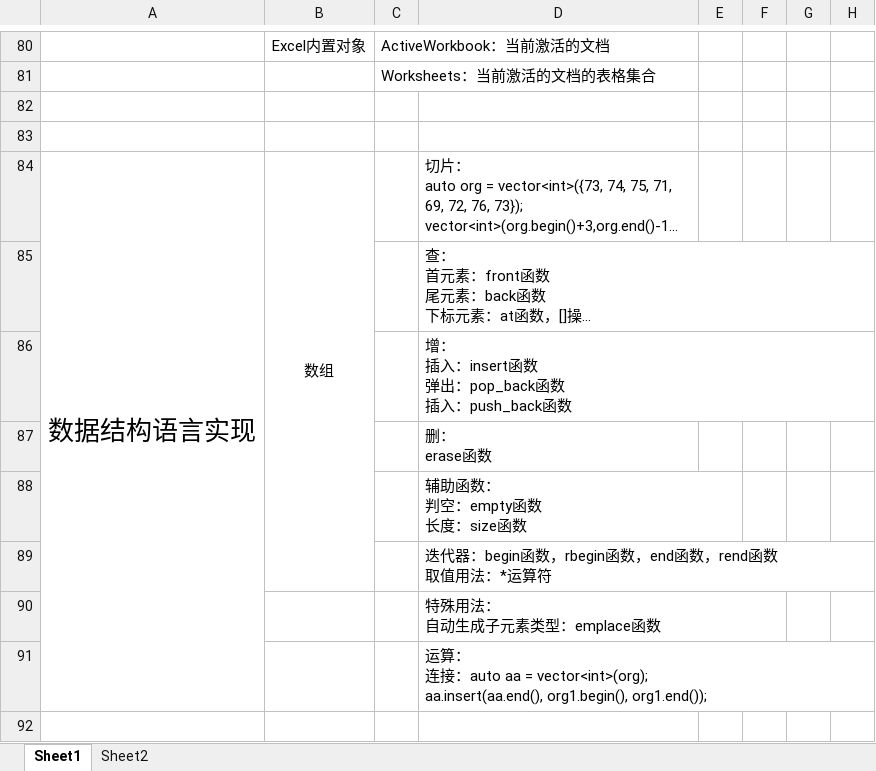
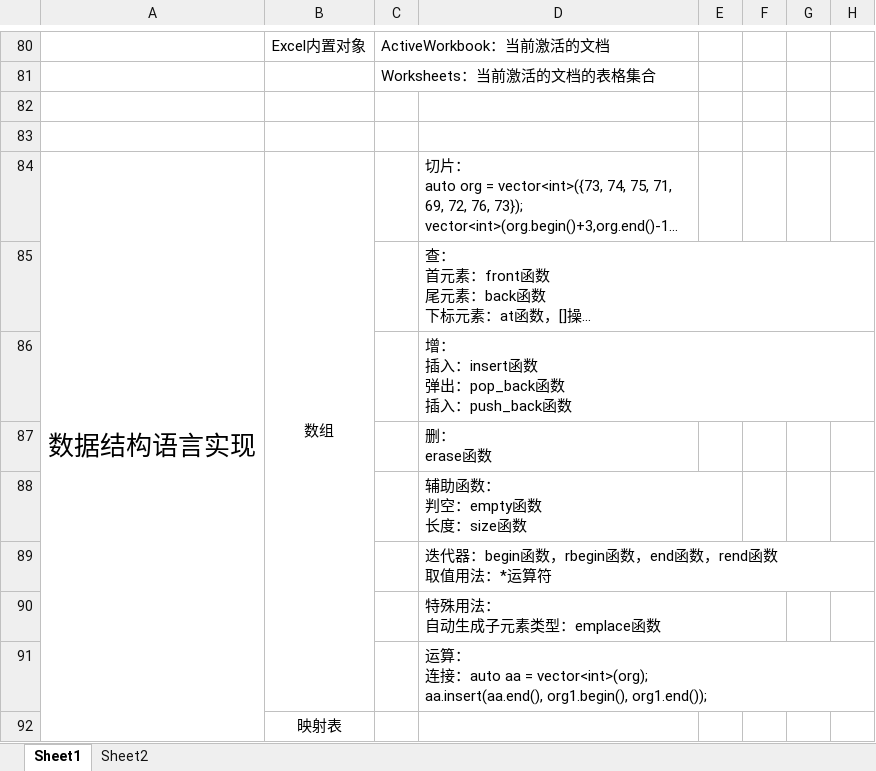
Before and after one commit to Martingoesforword/language_compare, an Excel workbook: excel/mian.xlsx, sheet Sheet1, drawn as a sheet; only a part is shown, gaps mark what is left out; long unchanged cells end in …; values as stored, in another font and other column widths than the file's, no borders; removed rows and columns are numbered as before the commit, all else as after; rows hold the shown columns only; the diff names each change by its address in the sheet, - before the commit and + after, or states it on an @@ line.

Commit message:
c++提交

```diff
--- a/excel/mian.xlsx (sheet Sheet1)
+++ b/excel/mian.xlsx (sheet Sheet1)
-B84:B89 merged
+B84:B91 merged
+row 92:  | 映射表
```
